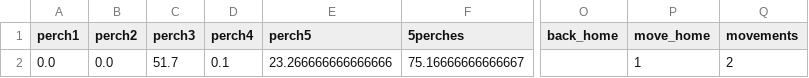
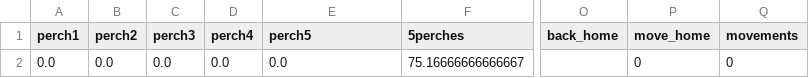
Before and after one commit to SamuAES/exploring_wild_space, a CSV file: data/extracted_features/HE21363_100721_21JJ32_exploration_IB_features.csv, drawn as a sheet; only a part is shown, gaps mark what is left out; the diff names each change by its address in the sheet, - before the commit and + after, or states it on an @@ line.

```diff
--- a/data/extracted_features/HE21363_100721_21JJ32_exploration_IB_features.csv
+++ b/data/extracted_features/HE21363_100721_21JJ32_exploration_IB_features.csv
-C2 (perch3): 51.7
+C2 (perch3): 0.0
-D2 (perch4): 0.1
+D2 (perch4): 0.0
-E2 (perch5): 23.266666666666666
+E2 (perch5): 0.0
-P2 (move_home): 1
+P2 (move_home): 0
-Q2 (movements): 2
+Q2 (movements): 0
```
Also changed, not shown: data/extracted_features/CAGE_030720_HA70345_exploration_IB_features.csv, data/extracted_features/CAGE_100720_HA70354_exploration_IB_features.csv, 12 other files.
